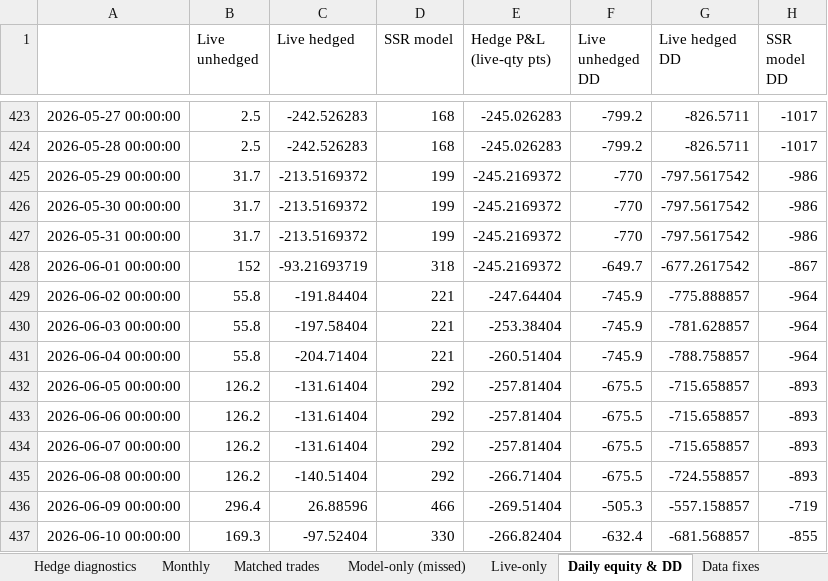
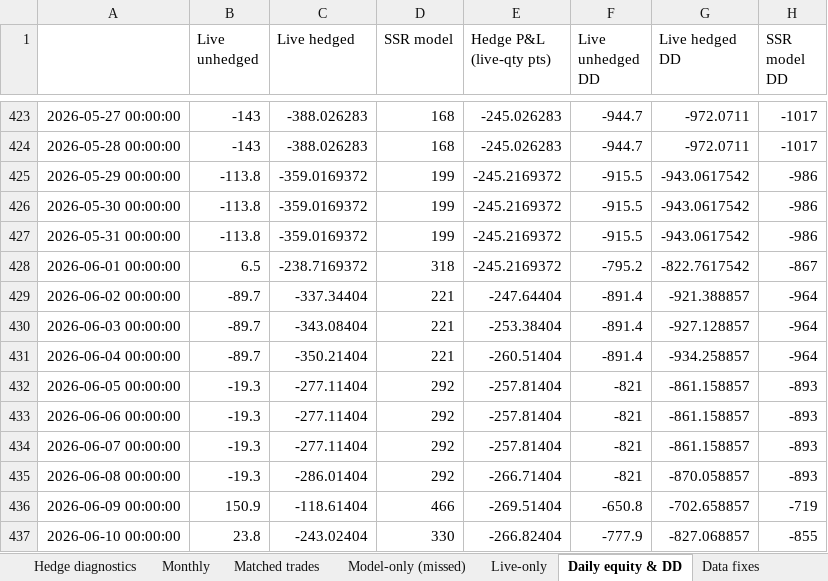
Before and after one commit to jainrishi140-star/RISHI-MOMENTUM10-DASHBOARD, an Excel workbook: analysis/ssr_live_vs_model_analysis.xlsx, sheet Daily equity & DD, drawn as a sheet; only a part is shown, gaps mark what is left out; values as stored, in another font and other column widths than the file's, no borders; the diff covers the shown part only; the diff names each change by its address in the sheet, - before the commit and + after, or states it on an @@ line.

```diff
--- a/analysis/ssr_live_vs_model_analysis.xlsx (sheet Daily equity & DD)
+++ b/analysis/ssr_live_vs_model_analysis.xlsx (sheet Daily equity & DD)
-B423:B424 (Live unhedged): 2.5
+B423:B424 (Live unhedged): -143
-C423:C424 (Live hedged): -242.526283
+C423:C424 (Live hedged): -388.026283
-F423:F424 (Live unhedged DD): -799.2
+F423:F424 (Live unhedged DD): -944.7
-G423:G424 (Live hedged DD): -826.5711
+G423:G424 (Live hedged DD): -972.0711
-B425:B427 (Live unhedged): 31.7
+B425:B427 (Live unhedged): -113.8
-C425:C427 (Live hedged): -213.5169372
+C425:C427 (Live hedged): -359.0169372
-F425:F427 (Live unhedged DD): -770
+F425:F427 (Live unhedged DD): -915.5
-G425:G427 (Live hedged DD): -797.5617542
+G425:G427 (Live hedged DD): -943.0617542
-B428 (Live unhedged): 152
+B428 (Live unhedged): 6.5
-C428 (Live hedged): -93.21693719
+C428 (Live hedged): -238.7169372
-F428 (Live unhedged DD): -649.7
+F428 (Live unhedged DD): -795.2
-G428 (Live hedged DD): -677.2617542
+G428 (Live hedged DD): -822.7617542
-B429:B431 (Live unhedged): 55.8
+B429:B431 (Live unhedged): -89.7
-C429 (Live hedged): -191.84404
+C429 (Live hedged): -337.34404
-F429:F431 (Live unhedged DD): -745.9
+F429:F431 (Live unhedged DD): -891.4
-G429 (Live hedged DD): -775.888857
+G429 (Live hedged DD): -921.388857
-C430 (Live hedged): -197.58404
+C430 (Live hedged): -343.08404
-G430 (Live hedged DD): -781.628857
+G430 (Live hedged DD): -927.128857
-C431 (Live hedged): -204.71404
+C431 (Live hedged): -350.21404
-G431 (Live hedged DD): -788.758857
+G431 (Live hedged DD): -934.258857
-B432:B435 (Live unhedged): 126.2
+B432:B435 (Live unhedged): -19.3
-C432:C434 (Live hedged): -131.61404
+C432:C434 (Live hedged): -277.11404
-F432:F435 (Live unhedged DD): -675.5
+F432:F435 (Live unhedged DD): -821
-G432:G434 (Live hedged DD): -715.658857
+G432:G434 (Live hedged DD): -861.158857
-C435 (Live hedged): -140.51404
+C435 (Live hedged): -286.01404
-G435 (Live hedged DD): -724.558857
+G435 (Live hedged DD): -870.058857
-B436 (Live unhedged): 296.4
+B436 (Live unhedged): 150.9
-C436 (Live hedged): 26.88596
+C436 (Live hedged): -118.61404
-F436 (Live unhedged DD): -505.3
+F436 (Live unhedged DD): -650.8
-G436 (Live hedged DD): -557.158857
+G436 (Live hedged DD): -702.658857
-B437 (Live unhedged): 169.3
+B437 (Live unhedged): 23.8
-C437 (Live hedged): -97.52404
+C437 (Live hedged): -243.02404
-F437 (Live unhedged DD): -632.4
+F437 (Live unhedged DD): -777.9
-G437 (Live hedged DD): -681.568857
+G437 (Live hedged DD): -827.068857
```
Also changed, not shown: 540 edited cells elsewhere in this sheet, sheet Summary, sheet Deviation vs model, sheet Hedge-era compare, sheet Data fixes, sheet Monthly, sheet Matched trades, 11 other files.
